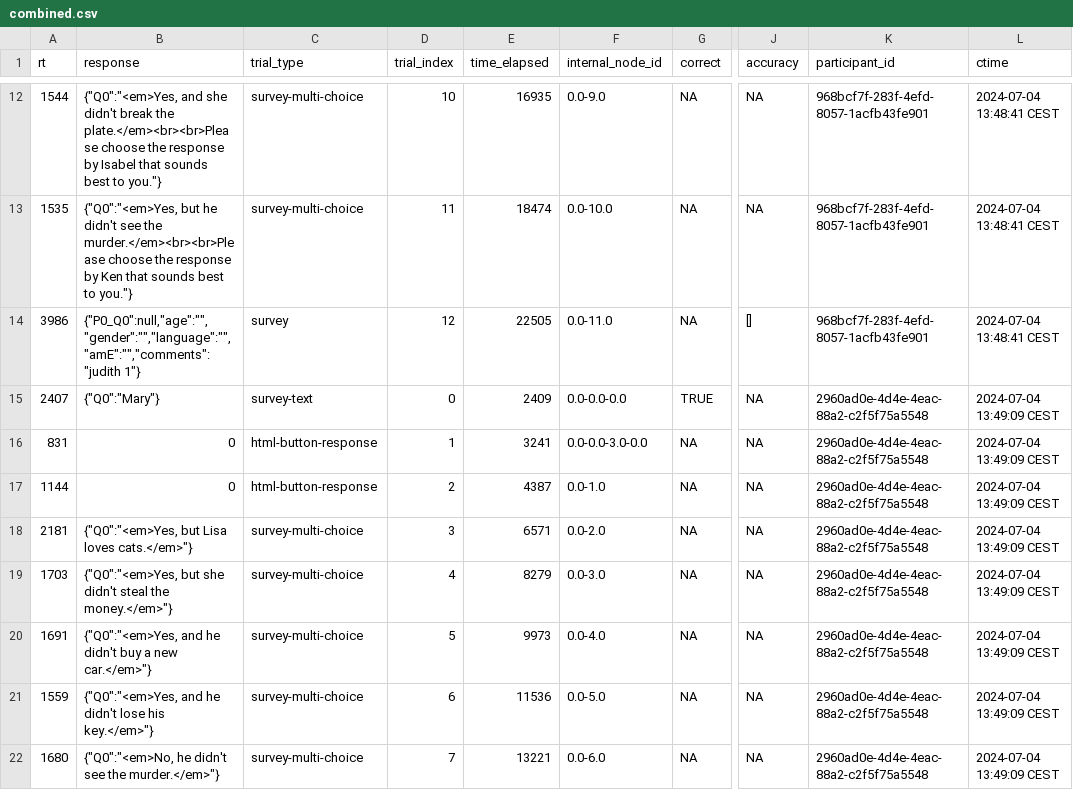
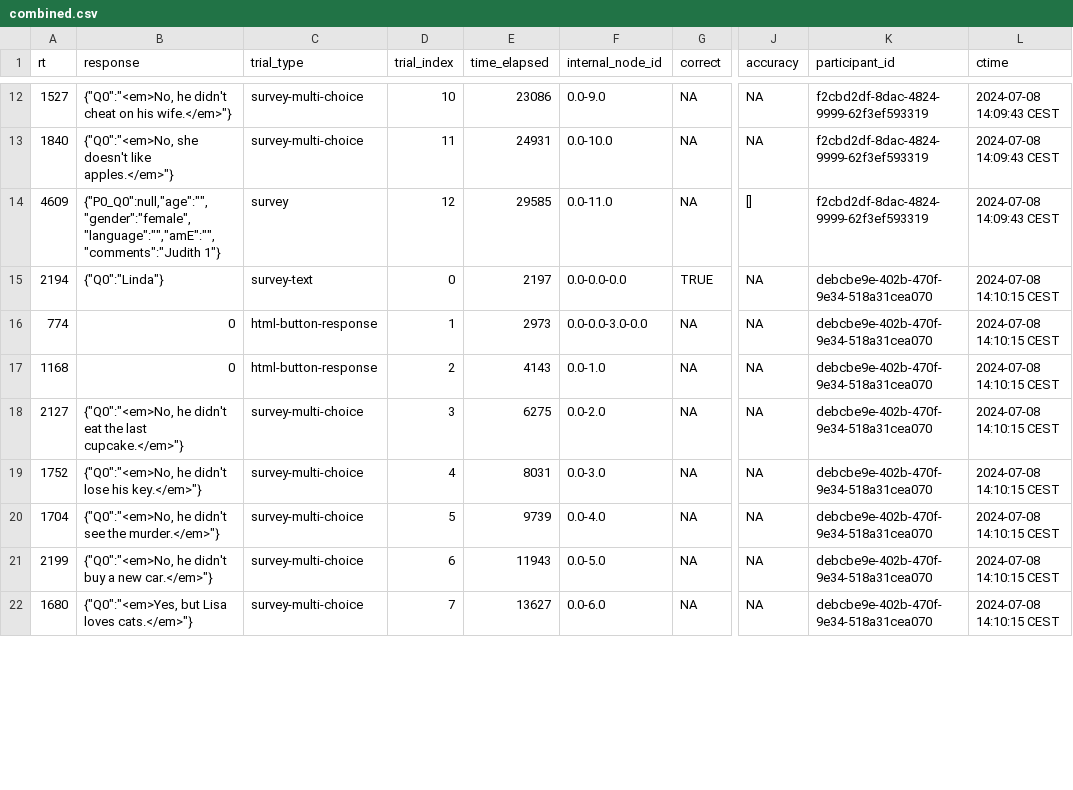
Before and after one commit to judith-tonhauser/at-issueness, a CSV file: NewProject/results/pilots/exp4/data/combined.csv, drawn as a sheet; only a part is shown, gaps mark what is left out; the diff covers the shown part only; the diff names each change by its address in the sheet, - before the commit and + after, or states it on an @@ line.

```diff
--- a/NewProject/results/pilots/exp4/data/combined.csv
+++ b/NewProject/results/pilots/exp4/data/combined.csv
-A12 (rt): 1544
+A12 (rt): 1527
-B12 (response): {"Q0":"<em>Yes, and she didn't break the plate.</em><br><br>Please choose the response by Isabel that sounds best to you."}
+B12 (response): {"Q0":"<em>No, he didn't cheat on his wife.</em>"}
-E12 (time_elapsed): 16935
+E12 (time_elapsed): 23086
-K12:K14 (participant_id): 968bcf7f-283f-4efd-8057-1acfb43fe901
+K12:K14 (participant_id): f2cbd2df-8dac-4824-9999-62f3ef593319
-L12:L14 (ctime): 2024-07-04 13:48:41 CEST
+L12:L14 (ctime): 2024-07-08 14:09:43 CEST
-A13 (rt): 1535
+A13 (rt): 1840
-B13 (response): {"Q0":"<em>Yes, but he didn't see the murder.</em><br><br>Please choose the response by Ken that sounds best to you."}
+B13 (response): {"Q0":"<em>No, she doesn't like apples.</em>"}
-E13 (time_elapsed): 18474
+E13 (time_elapsed): 24931
-A14 (rt): 3986
+A14 (rt): 4609
-B14 (response): {"P0_Q0":null,"age":"","gender":"","language":"","amE":"","comments":"judith 1"}
+B14 (response): {"P0_Q0":null,"age":"","gender":"female","language":"","amE":"","comments":"Judith 1"}
-E14 (time_elapsed): 22505
+E14 (time_elapsed): 29585
-A15 (rt): 2407
+A15 (rt): 2194
-B15 (response): {"Q0":"Mary"}
+B15 (response): {"Q0":"Linda"}
-E15 (time_elapsed): 2409
+E15 (time_elapsed): 2197
-K15:K22 (participant_id): 2960ad0e-4d4e-4eac-88a2-c2f5f75a5548
+K15:K22 (participant_id): debcbe9e-402b-470f-9e34-518a31cea070
-L15:L22 (ctime): 2024-07-04 13:49:09 CEST
+L15:L22 (ctime): 2024-07-08 14:10:15 CEST
-A16 (rt): 831
+A16 (rt): 774
-E16 (time_elapsed): 3241
+E16 (time_elapsed): 2973
-A17 (rt): 1144
+A17 (rt): 1168
-E17 (time_elapsed): 4387
+E17 (time_elapsed): 4143
-A18 (rt): 2181
+A18 (rt): 2127
-B18 (response): {"Q0":"<em>Yes, but Lisa loves cats.</em>"}
+B18 (response): {"Q0":"<em>No, he didn't eat the last cupcake.</em>"}
-E18 (time_elapsed): 6571
+E18 (time_elapsed): 6275
-A19 (rt): 1703
+A19 (rt): 1752
-B19 (response): {"Q0":"<em>Yes, but she didn't steal the money.</em>"}
+B19 (response): {"Q0":"<em>No, he didn't lose his key.</em>"}
-E19 (time_elapsed): 8279
+E19 (time_elapsed): 8031
-A20 (rt): 1691
+A20 (rt): 1704
-B20 (response): {"Q0":"<em>Yes, and he didn't buy a new car.</em>"}
+B20 (response): {"Q0":"<em>No, he didn't see the murder.</em>"}
-E20 (time_elapsed): 9973
+E20 (time_elapsed): 9739
-A21 (rt): 1559
+A21 (rt): 2199
-B21 (response): {"Q0":"<em>Yes, and he didn't lose his key.</em>"}
+B21 (response): {"Q0":"<em>No, he didn't buy a new car.</em>"}
-E21 (time_elapsed): 11536
+E21 (time_elapsed): 11943
-B22 (response): {"Q0":"<em>No, he didn't see the murder.</em>"}
+B22 (response): {"Q0":"<em>Yes, but Lisa loves cats.</em>"}
-E22 (time_elapsed): 13221
+E22 (time_elapsed): 13627
```
Also changed, not shown: 72 edited cells elsewhere in this file.
